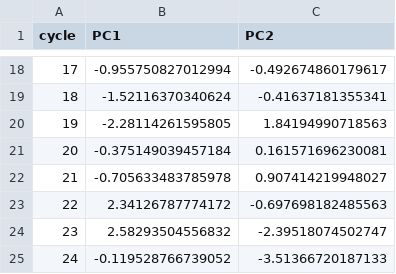
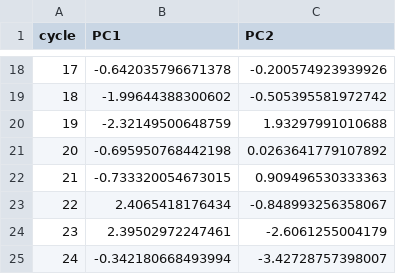
Before and after one commit to vrudolf/Community-transition, a CSV file: output/frog_WeatherPCA.csv, drawn as a sheet; only a part is shown, gaps mark what is left out; the diff covers the shown part only.

```diff
--- a/output/frog_WeatherPCA.csv
+++ b/output/frog_WeatherPCA.csv
@@ -18,8 +18,8 @@
-17,-0.955750827012994,-0.492674860179617
-18,-1.52116370340624,-0.41637181355341
-19,-2.28114261595805,1.84194990718563
-20,-0.375149039457184,0.161571696230081
-21,-0.705633483785978,0.907414219948027
-22,2.34126787774172,-0.697698182485563
-23,2.58293504556832,-2.39518074502747
-24,-0.119528766739052,-3.51366720187133
+17,-0.642035796671378,-0.200574923939926
+18,-1.99644388300602,-0.505395581972742
+19,-2.32149500648759,1.93297991010688
+20,-0.695950768442198,0.0263641779107892
+21,-0.733320054673015,0.909496530333363
+22,2.4065418176434,-0.848993256358067
+23,2.39502972247461,-2.6061255004179
+24,-0.342180668493994,-3.42728757398007
```
Also changed, not shown: 32 edited cells elsewhere in this file, combined_anova_results.csv, output/frog_climate_data_annual_scaled.csv, 36 other files.
